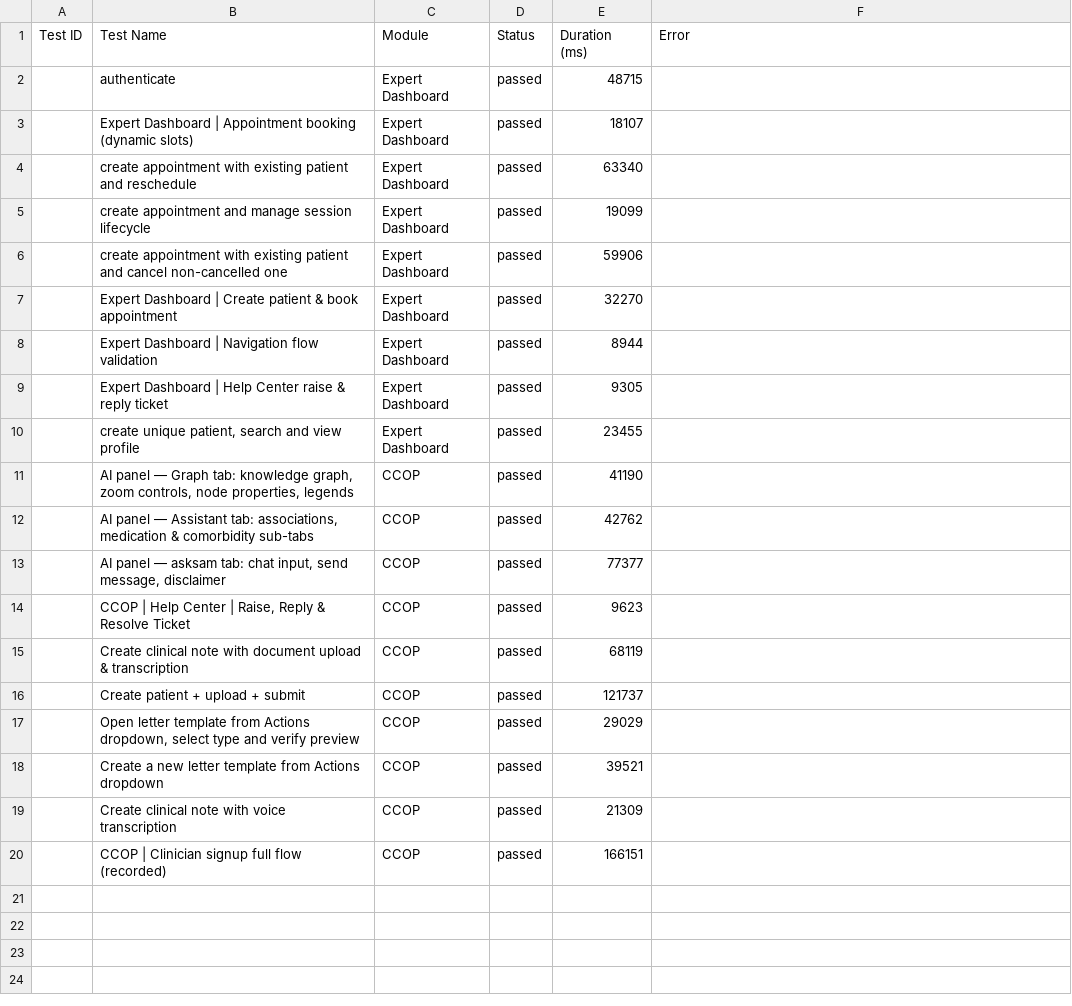
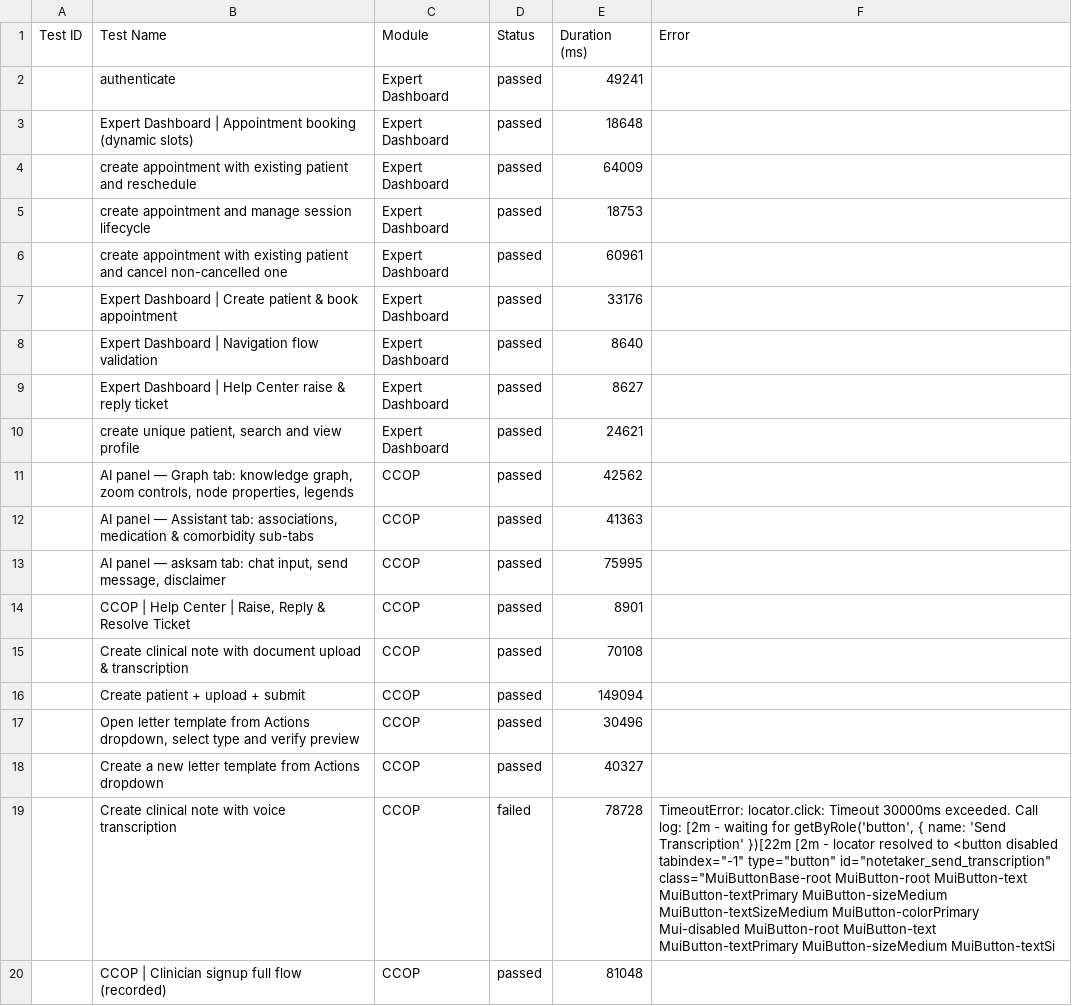
Before and after one commit to saira-uwc/asksam-automation-new, a CSV file: docs/exports/current-run.csv, drawn as a sheet; the diff names each change by its address in the sheet, - before the commit and + after, or states it on an @@ line.

```diff
--- a/docs/exports/current-run.csv
+++ b/docs/exports/current-run.csv
-E2 (Duration (ms)): 48715
+E2 (Duration (ms)): 49241
-E3 (Duration (ms)): 18107
+E3 (Duration (ms)): 18648
-E4 (Duration (ms)): 63340
+E4 (Duration (ms)): 64009
-E5 (Duration (ms)): 19099
+E5 (Duration (ms)): 18753
-E6 (Duration (ms)): 59906
+E6 (Duration (ms)): 60961
-E7 (Duration (ms)): 32270
+E7 (Duration (ms)): 33176
-E8 (Duration (ms)): 8944
+E8 (Duration (ms)): 8640
-E9 (Duration (ms)): 9305
+E9 (Duration (ms)): 8627
-E10 (Duration (ms)): 23455
+E10 (Duration (ms)): 24621
-E11 (Duration (ms)): 41190
+E11 (Duration (ms)): 42562
-E12 (Duration (ms)): 42762
+E12 (Duration (ms)): 41363
-E13 (Duration (ms)): 77377
+E13 (Duration (ms)): 75995
-E14 (Duration (ms)): 9623
+E14 (Duration (ms)): 8901
-E15 (Duration (ms)): 68119
+E15 (Duration (ms)): 70108
-E16 (Duration (ms)): 121737
+E16 (Duration (ms)): 149094
-E17 (Duration (ms)): 29029
+E17 (Duration (ms)): 30496
-E18 (Duration (ms)): 39521
+E18 (Duration (ms)): 40327
-D19 (Status): passed
+D19 (Status): failed
-E19 (Duration (ms)): 21309
+E19 (Duration (ms)): 78728
-F19 (Error): (empty)
+F19 (Error): TimeoutError: locator.click: Timeout 30000ms exceeded. Call log: [2m - waiting for getByRole('button', { name: 'Send Transcription' })[22m [2m - locator resolved to <button disabled tabindex="-1" type="button" id="notetaker_send_transcription" class="MuiButtonBase-root MuiButton-root MuiButton-text MuiButton-textPrimary MuiButton-sizeMedium MuiButton-textSizeMedium MuiButton-colorPrimary Mui-disabled MuiButton-root MuiButton-text MuiButton-textPrimary MuiButton-sizeMedium MuiButton-textSi
-E20 (Duration (ms)): 166151
+E20 (Duration (ms)): 81048
```
Also changed, not shown: docs/exports/all-runs-summary.csv, 7 other files.
